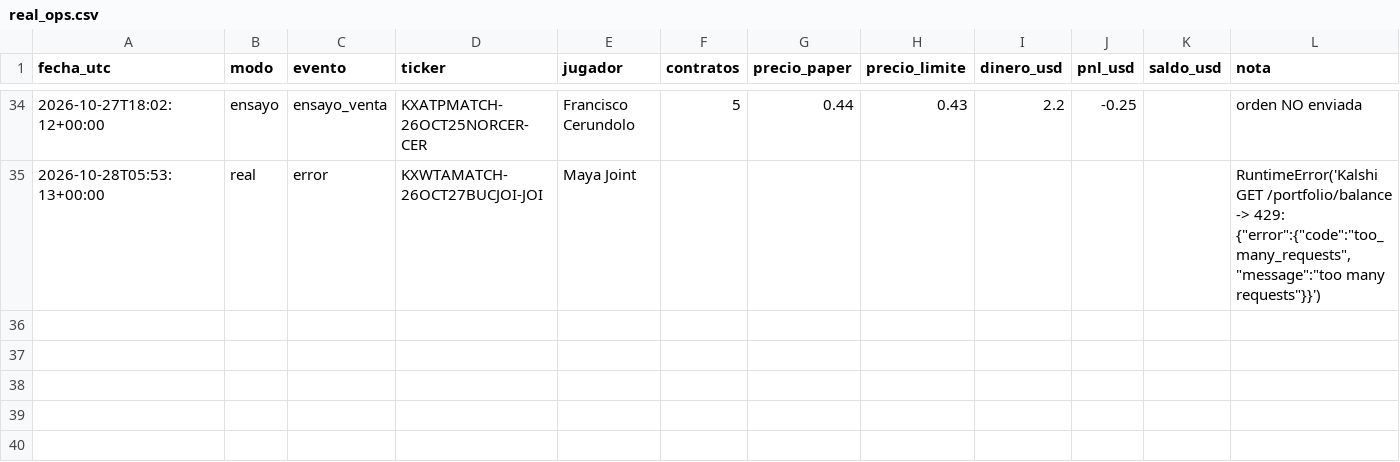
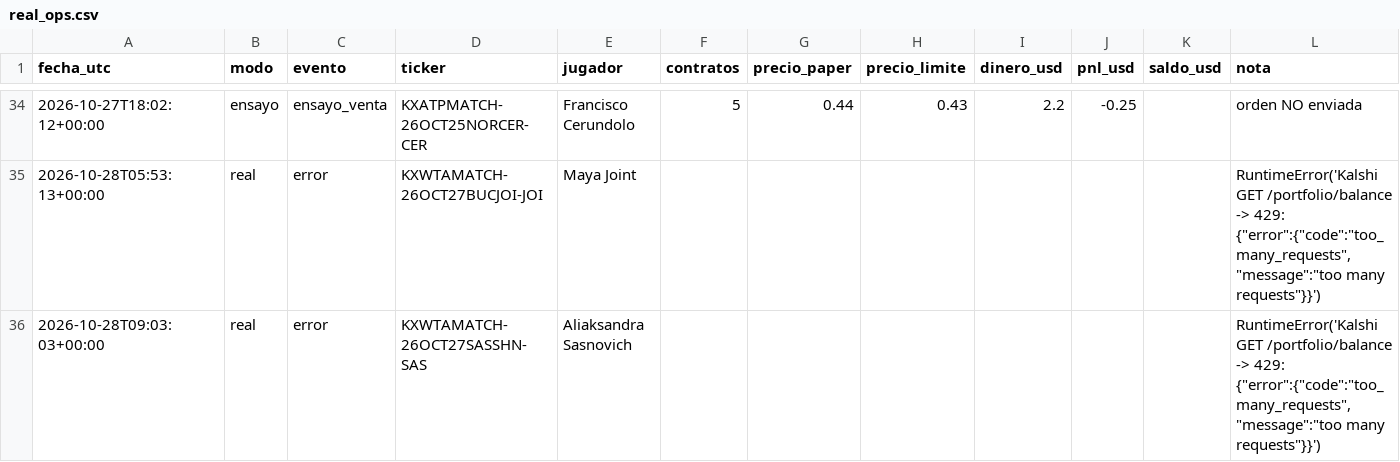
Before and after one commit to dineroforever/tenis-alertas, a CSV file: real_ops.csv, drawn as a sheet; only a part is shown, gaps mark what is left out; the diff names each change by its address in the sheet, - before the commit and + after, or states it on an @@ line.

```diff
--- a/real_ops.csv
+++ b/real_ops.csv
+row 36: 2026-10-28T09:03:03+00:00 | real | error | KXWTAMATCH-26OCT27SASSHN-SAS | Aliaksandra Sasnovich |  |  |  |  |  |  | RuntimeError('Kalshi GET /portfolio/balance -> 429: {"error":{"code":"too_many_requests","message":"too many requests"}}')
```
Also changed, not shown: candidatos.csv, marcas_guia_juan.csv, 2 other files.
